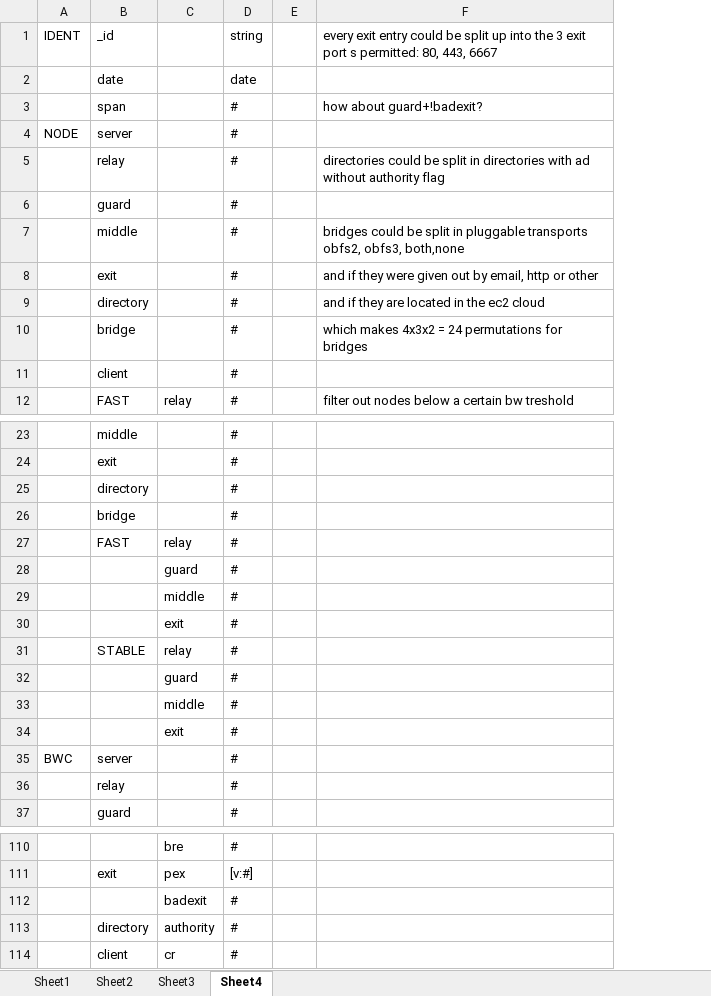
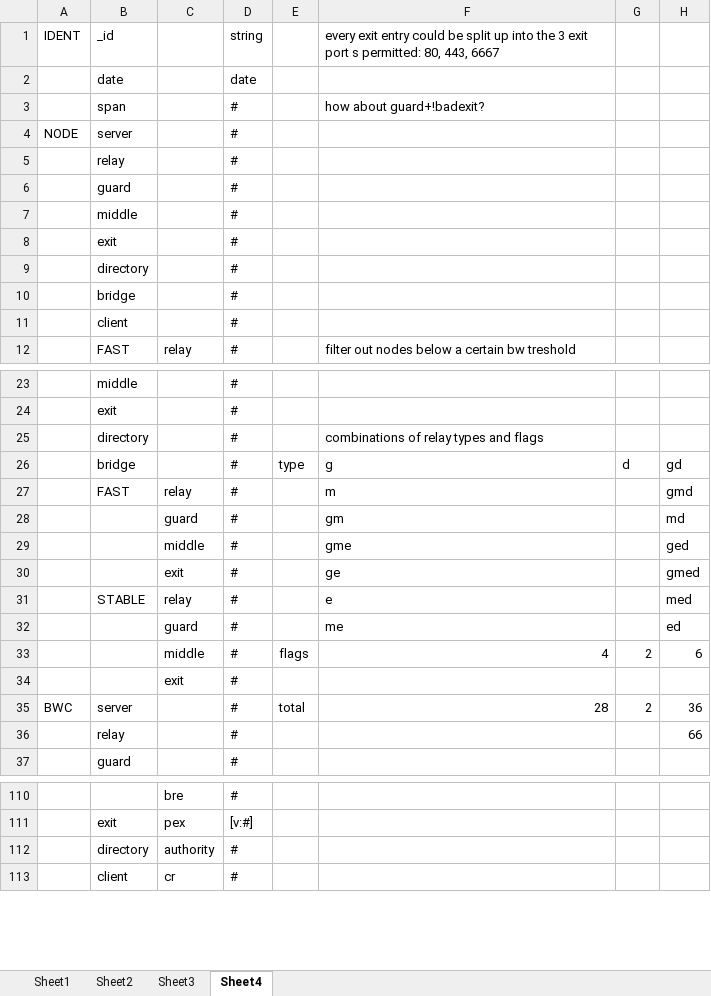
Before and after one commit to tomlurge/visionion, an Excel workbook: visOgram.xlsx, sheet Sheet4, drawn as a sheet; only a part is shown, gaps mark what is left out; values as stored, in another font and other column widths than the file's, no borders; removed rows and columns are numbered as before the commit, all else as after; the diff covers the shown part only; the diff names each change by its address in the sheet, - before the commit and + after, or states it on an @@ line.

```diff
--- a/visOgram.xlsx (sheet Sheet4)
+++ b/visOgram.xlsx (sheet Sheet4)
-column E, empty
+column E, row 26: type; row 35: total
+column G, row 26: d; row 35: 2
+column H, rows 26-29: gd | gmd | md | ged; rows 35-36: 36 | 66
-F5: directories could be split in directories with ad without authority flag
+F5: (empty)
-F7: bridges could be split in pluggable transports obfs2, obfs3, both,none
+F7: (empty)
-F8: and if they were given out by email, http or other
+F8: (empty)
-F9: and if they are located in the ec2 cloud
+F9: (empty)
-F10: which makes 4x3x2 = 24 permutations for bridges
+F10: (empty)
-F25: (empty)
+F25: combinations of relay types and flags
-F26: (empty)
+F26: g
-F27: (empty)
+F27: m
-F28: (empty)
+F28: gm
-F29: (empty)
+F29: gme
+row 30:  |  | exit | # |  | ge |  | gmed
+row 31:  | STABLE | relay | # |  | e |  | med
+row 32:  |  | guard | # |  | me |  | ed
+row 33:  |  | middle | # | flags | 4 | 2 | 6
-row 31:  | STABLE | relay | #
-row 32:  |  | guard | #
-row 33:  |  | middle | #
-row 34:  |  | exit | #
-F35: (empty)
+F35: 28
-row 112:  |  | badexit | #
```
Also changed, not shown: 6 edited cells elsewhere in this sheet, 3 other files.
